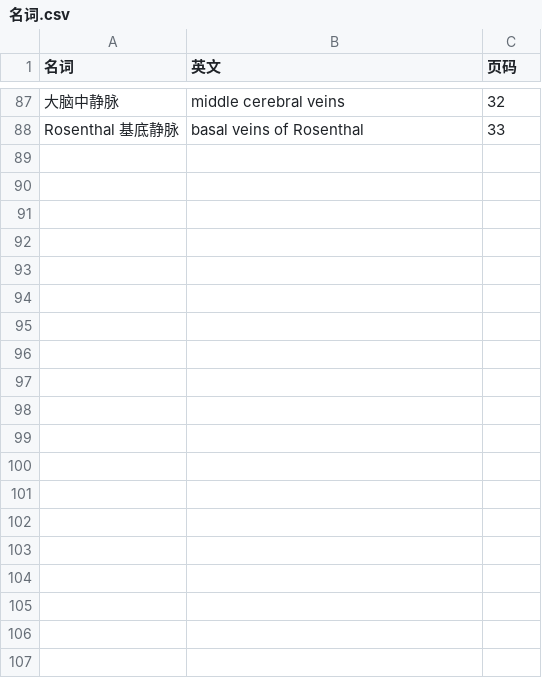
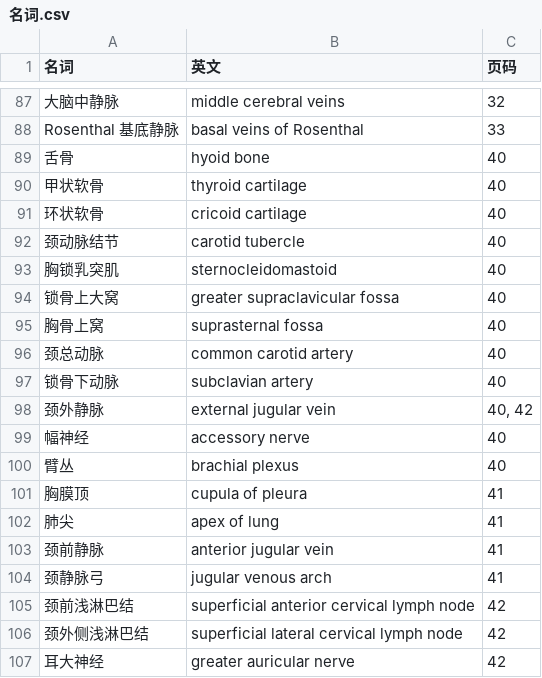
Before and after one commit to lifegpc/study-notes, a CSV file: 局部解剖学/名词.csv, drawn as a sheet; only a part is shown, gaps mark what is left out; the diff covers the shown part only.

```diff
--- a/局部解剖学/名词.csv
+++ b/局部解剖学/名词.csv
@@ -88 +88,20 @@
 Rosenthal 基底静脉,basal veins of Rosenthal,33
+舌骨,hyoid bone,40
+甲状软骨,thyroid cartilage,40
+环状软骨,cricoid cartilage,40
+颈动脉结节,carotid tubercle,40
+胸锁乳突肌,sternocleidomastoid,40
+锁骨上大窝,greater supraclavicular fossa,40
+胸骨上窝,suprasternal fossa,40
+颈总动脉,common carotid artery,40
+锁骨下动脉,subclavian artery,40
+颈外静脉,external jugular vein,"40, 42"
+幅神经,accessory nerve,40
+臂丛,brachial plexus,40
+胸膜顶,cupula of pleura,41
+肺尖,apex of lung,41
+颈前静脉,anterior jugular vein,41
+颈静脉弓,jugular venous arch,41
+颈前浅淋巴结,superficial anterior cervical lymph node,42
+颈外侧浅淋巴结,superficial lateral cervical lymph node,42
+耳大神经,greater auricular nerve,42
```
Also changed, not shown: 12 added rows and 3 edited cells elsewhere in this file, 1 other file.
